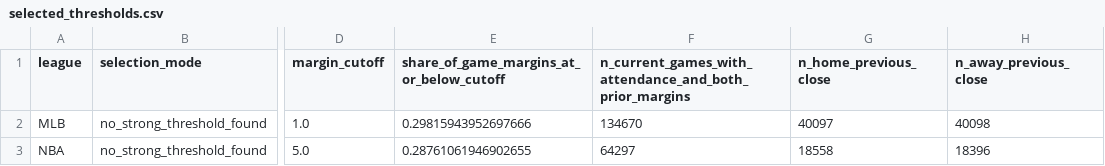
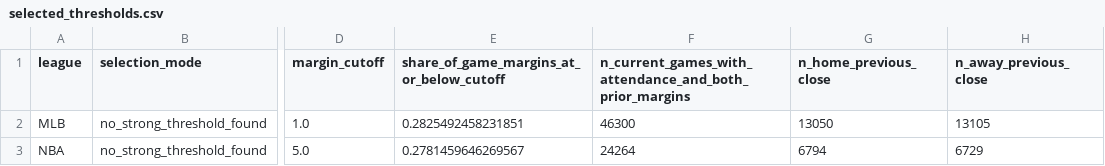
Before and after one commit to AdenDiaz/ECON521-Project, a CSV file: results/first_stage/selected_thresholds.csv, drawn as a sheet; only a part is shown, gaps mark what is left out; the diff names each change by its address in the sheet, - before the commit and + after, or states it on an @@ line.

```diff
--- a/results/first_stage/selected_thresholds.csv
+++ b/results/first_stage/selected_thresholds.csv
-E2: 0.29815943952697666
+E2: 0.2825492458231851
-F2: 134670
+F2: 46300
-G2 (n_home_previous_close): 40097
+G2 (n_home_previous_close): 13050
-H2 (n_away_previous_close): 40098
+H2 (n_away_previous_close): 13105
-E3: 0.28761061946902655
+E3: 0.2781459646269567
-F3: 64297
+F3: 24264
-G3 (n_home_previous_close): 18558
+G3 (n_home_previous_close): 6794
-H3 (n_away_previous_close): 18396
+H3 (n_away_previous_close): 6729
```
Also changed, not shown: results/first_stage/selected_first_stage.csv, 9 other files.
